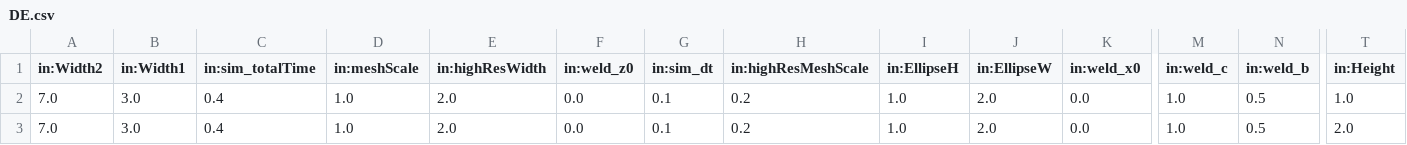
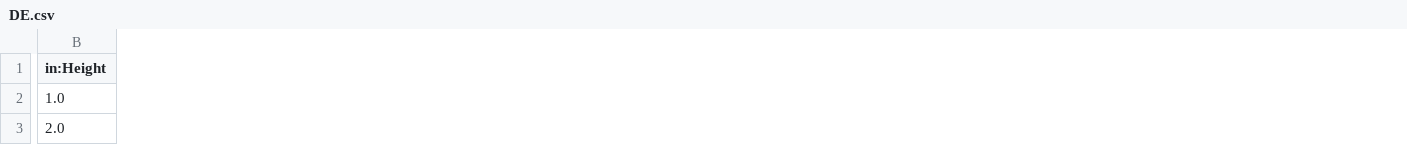
Before and after one commit to parallelworks/designExplorerModules, a CSV file: example_outputs/welding/DE.csv, drawn as a sheet; only a part is shown, gaps mark what is left out; removed rows and columns are numbered as before the commit, all else as after; the diff covers the shown part only; the diff names each change by its address in the sheet, - before the commit and + after, or states it on an @@ line.

```diff
--- a/example_outputs/welding/DE.csv
+++ b/example_outputs/welding/DE.csv
-column A (in:Width2), rows 2-3: 7.0 | 7.0
-column B (in:Width1), rows 2-3: 3.0 | 3.0
-column C (in:sim_totalTime), rows 2-3: 0.4 | 0.4
-column D (in:meshScale), rows 2-3: 1.0 | 1.0
-column E (in:highResWidth), rows 2-3: 2.0 | 2.0
-column F (in:weld_z0), rows 2-3: 0.0 | 0.0
-column G (in:sim_dt), rows 2-3: 0.1 | 0.1
-column H (in:highResMeshScale), rows 2-3: 0.2 | 0.2
-column I (in:EllipseH), rows 2-3: 1.0 | 1.0
-column J (in:EllipseW), rows 2-3: 2.0 | 2.0
-column K (in:weld_x0), rows 2-3: 0.0 | 0.0
-column M (in:weld_c), rows 2-3: 1.0 | 1.0
-column N (in:weld_b), rows 2-3: 0.5 | 0.5
```
Also changed, not shown: 9 added columns, 7 removed columns and 12 edited cells elsewhere in this file, 9 other files.
